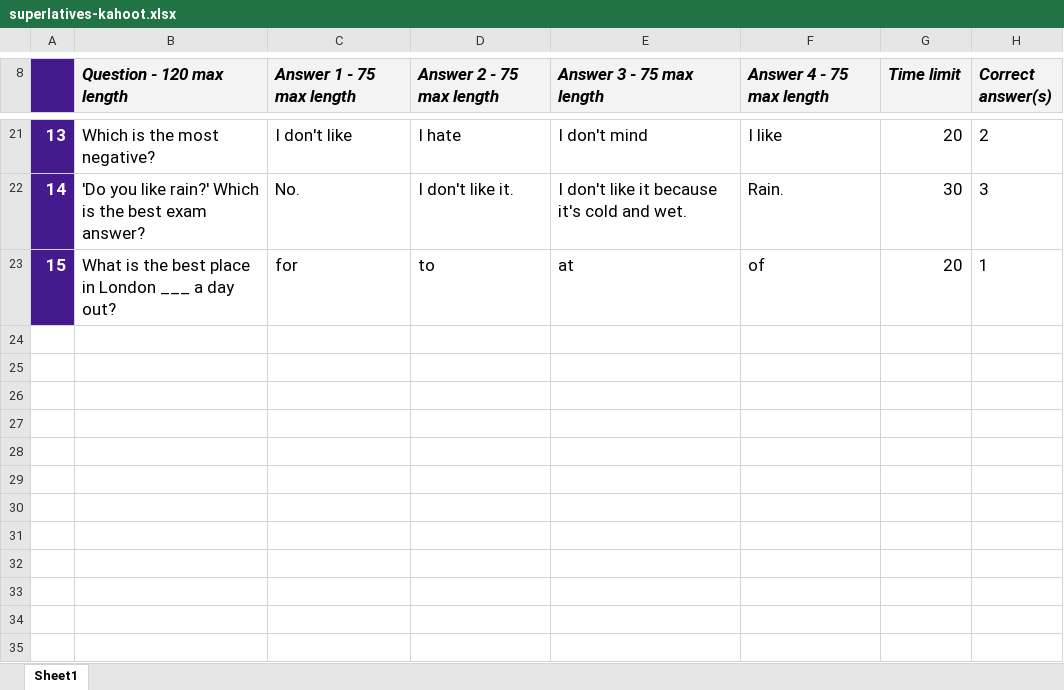
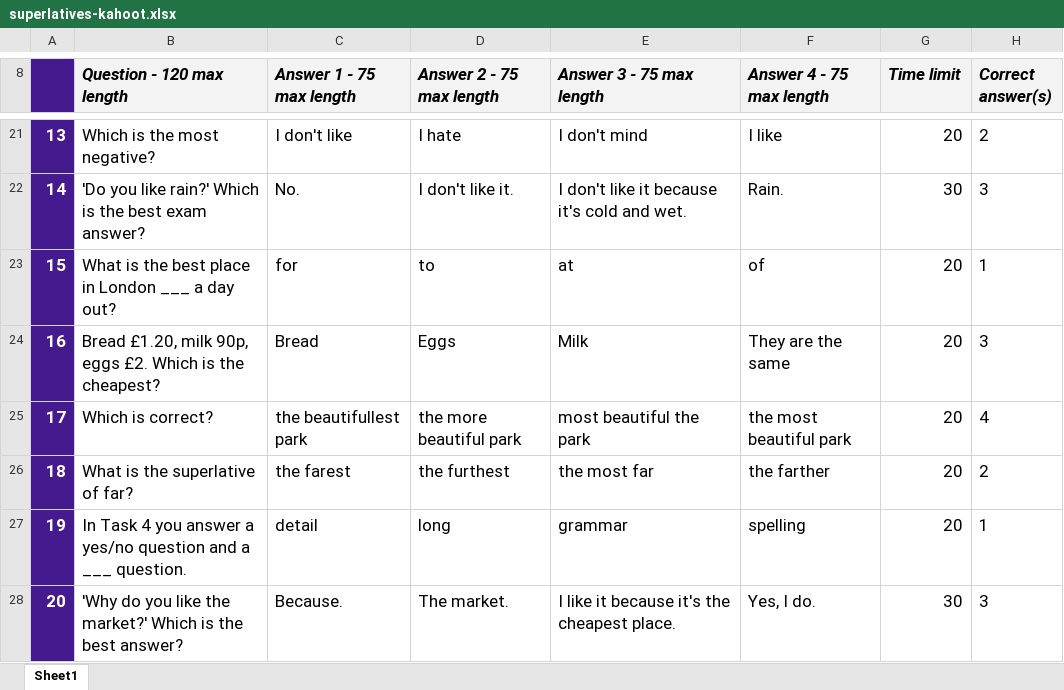
Before and after one commit to AtinWix/esol, an Excel workbook: e2/speaking-listening/superlatives-kahoot.xlsx, sheet Sheet1, drawn as a sheet; only a part is shown, gaps mark what is left out; values as stored, in another font and other column widths than the file's, no borders; charts and pictures and conditional formats not drawn; the diff names each change by its address in the sheet, - before the commit and + after, or states it on an @@ line.

```diff
--- a/e2/speaking-listening/superlatives-kahoot.xlsx (sheet Sheet1)
+++ b/e2/speaking-listening/superlatives-kahoot.xlsx (sheet Sheet1)
+row 24: 16 | Bread £1.20, milk 90p, eggs £2. Which is the cheapest? | Bread | Eggs | Milk | They are the same | 20 | 3
+row 25: 17 | Which is correct? | the beautifullest park | the more beautiful park | most beautiful the park | the most beautiful park | 20 | 4
+row 26: 18 | What is the superlative of far? | the farest | the furthest | the most far | the farther | 20 | 2
+row 27: 19 | In Task 4 you answer a yes/no question and a ___ question. | detail | long | grammar | spelling | 20 | 1
+row 28: 20 | 'Why do you like the market?' Which is the best answer? | Because. | The market. | I like it because it's the cheapest place. | Yes, I do. | 30 | 3
```
Also changed, not shown: e1/speaking-listening/listening-days-times-prices-kahoot.xlsx, 11 other files.
